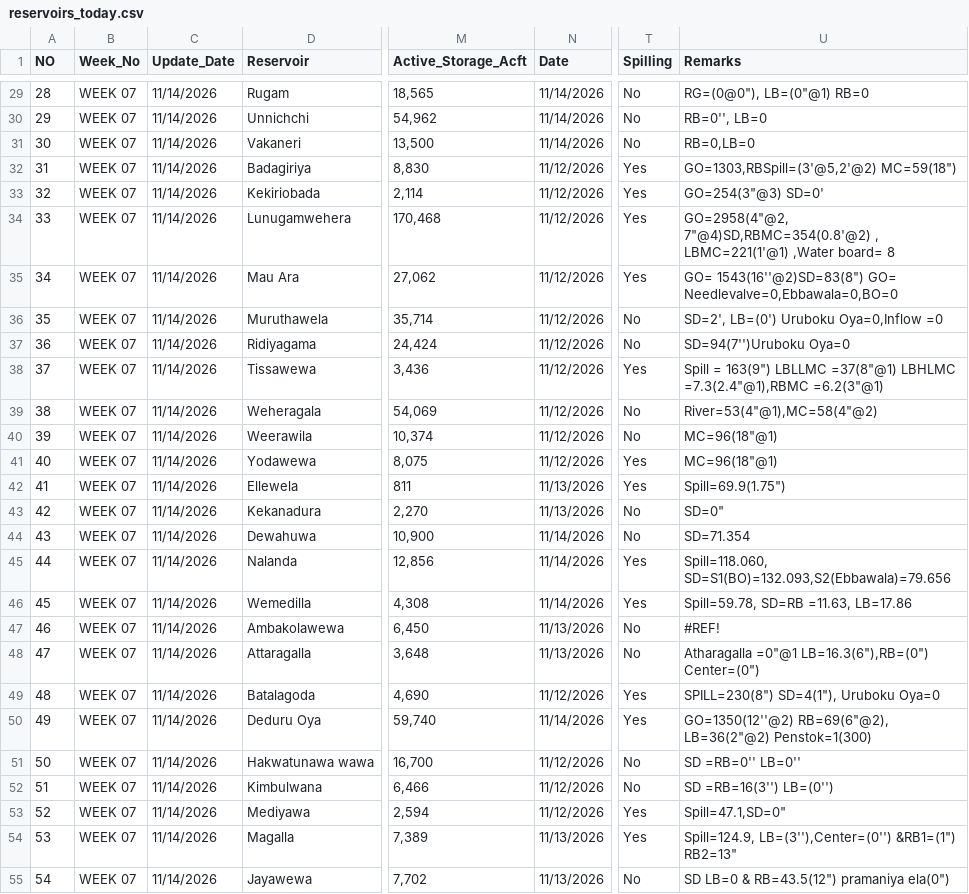
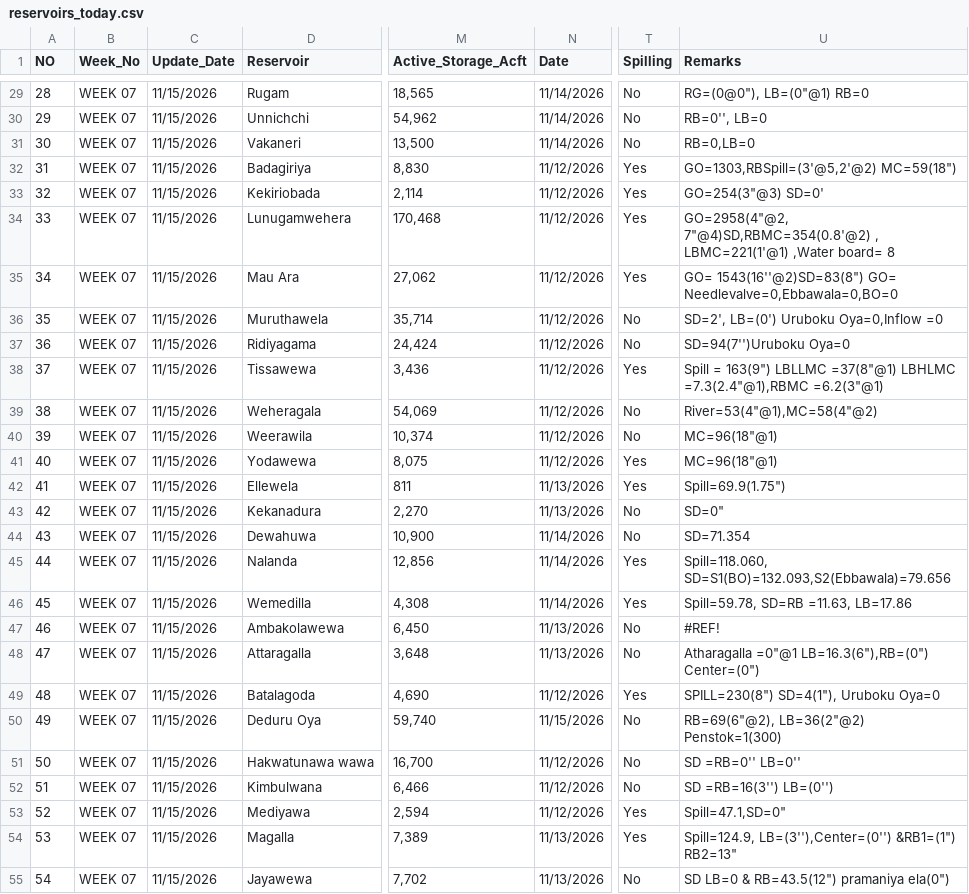
Before and after one commit to PasinduSuraweera/biome, a CSV file: data/processed/reservoirs_today.csv, drawn as a sheet; only a part is shown, gaps mark what is left out; the diff covers the shown part only; the diff names each change by its address in the sheet, - before the commit and + after, or states it on an @@ line.

```diff
--- a/data/processed/reservoirs_today.csv
+++ b/data/processed/reservoirs_today.csv
-C29:C55 (Update_Date): 11/14/2026
+C29:C55 (Update_Date): 11/15/2026
-N50 (Date): 11/14/2026
+N50 (Date): 11/15/2026
-T50 (Spilling): Yes
+T50 (Spilling): No
-U50 (Remarks): GO=1350(12''@2) RB=69(6"@2), LB=36(2"@2)…
+U50 (Remarks): RB=69(6"@2), LB=36(2"@2)…
```
Also changed, not shown: 71 edited cells elsewhere in this file, 1 other file.
